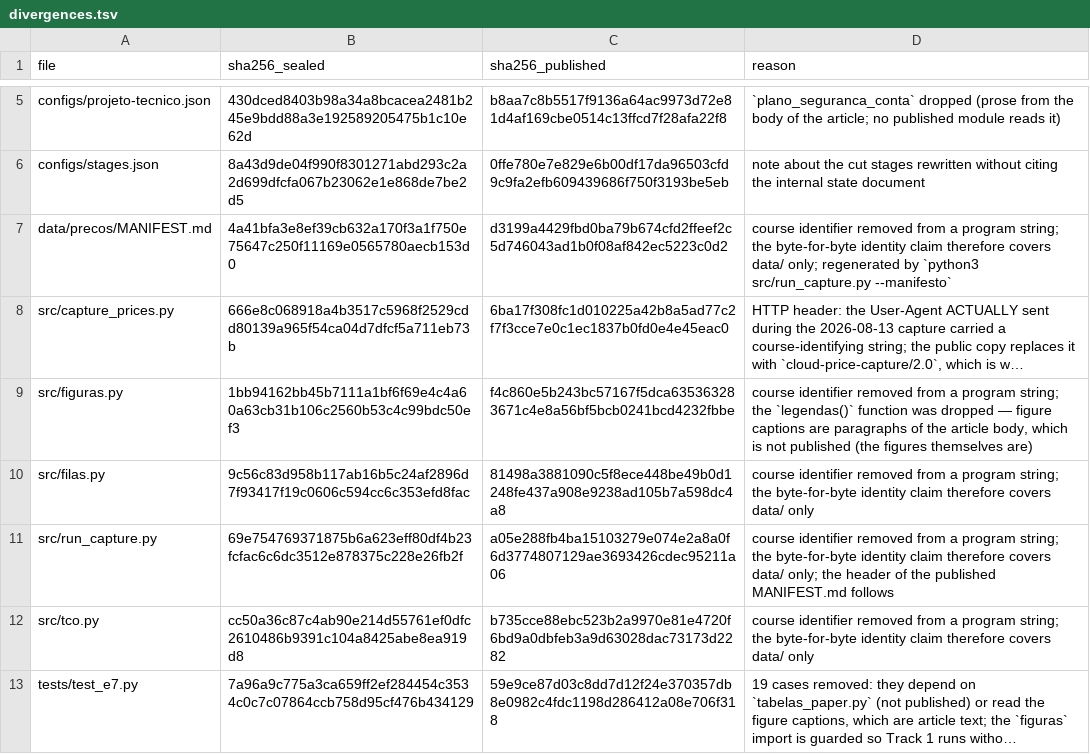
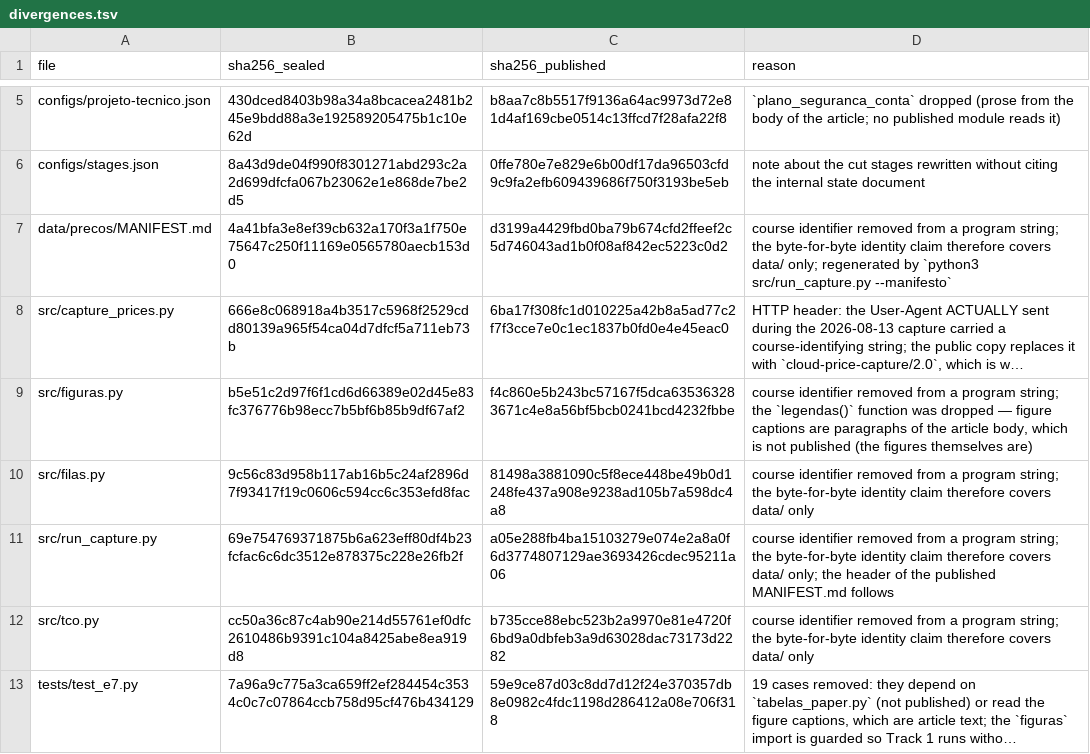
Before and after one commit to ulissesflores/block-storage-tco, a TSV file: divergences.tsv, drawn as a sheet; only a part is shown, gaps mark what is left out; long unchanged cells end in …; the diff names each change by its address in the sheet, - before the commit and + after, or states it on an @@ line.

```diff
--- a/divergences.tsv
+++ b/divergences.tsv
-B9 (sha256_sealed): 1bb94162bb45b7111a1bf6f69e4c4a60a63cb31b106c2560b53c4c99bdc50ef3
+B9 (sha256_sealed): b5e51c2d97f6f1cd6d66389e02d45e83fc376776b98ecc7b5bf6b85b9df67af2
```
Also changed, not shown: docs/chain-ledger.tsv, 8 other files.
